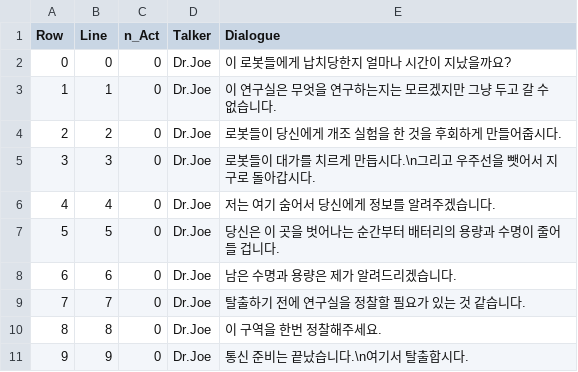
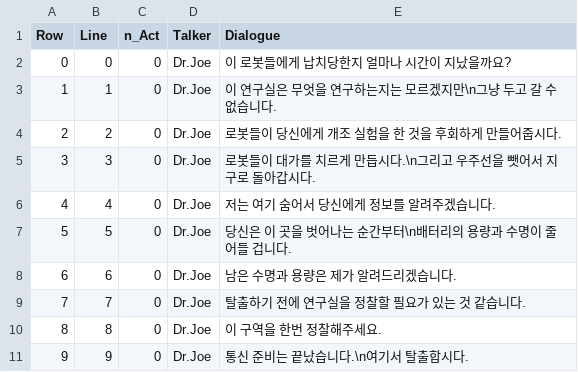
Before and after one commit to B477042/GraduationProject, a CSV file: EscapeGame/Content/MyFolder/DataTable/Dialogue_Tutorial.csv, drawn as a sheet.

```diff
--- a/EscapeGame/Content/MyFolder/DataTable/Dialogue_Tutorial.csv
+++ b/EscapeGame/Content/MyFolder/DataTable/Dialogue_Tutorial.csv
@@ -2,3 +2,3 @@
 0,0,0,Dr.Joe,이 로봇들에게 납치당한지 얼마나 시간이 지났을까요?
-1,1,0,Dr.Joe,이 연구실은 무엇을 연구하는지는 모르겠지만 그냥 두고 갈 수 없습니다.
+1,1,0,Dr.Joe,이 연구실은 무엇을 연구하는지는 모르겠지만\n그냥 두고 갈 수 없습니다.
 2,2,0,Dr.Joe,로봇들이 당신에게 개조 실험을 한 것을 후회하게 만들어줍시다.
@@ -6,3 +6,3 @@
 4,4,0,Dr.Joe,저는 여기 숨어서 당신에게 정보를 알려주겠습니다.
-5,5,0,Dr.Joe,당신은 이 곳을 벗어나는 순간부터 배터리의 용량과 수명이 줄어들 겁니다.
+5,5,0,Dr.Joe,당신은 이 곳을 벗어나는 순간부터\n배터리의 용량과 수명이 줄어들 겁니다.
 6,6,0,Dr.Joe,남은 수명과 용량은 제가 알려드리겠습니다.
```
Also changed, not shown: EscapeGame/Content/MyFolder/DataTable/DT_TutorialNotifyMessages.csv, EscapeGame/Content/MyFolder/DataTable/Dialogue_CutScene.csv, 14 other files.
